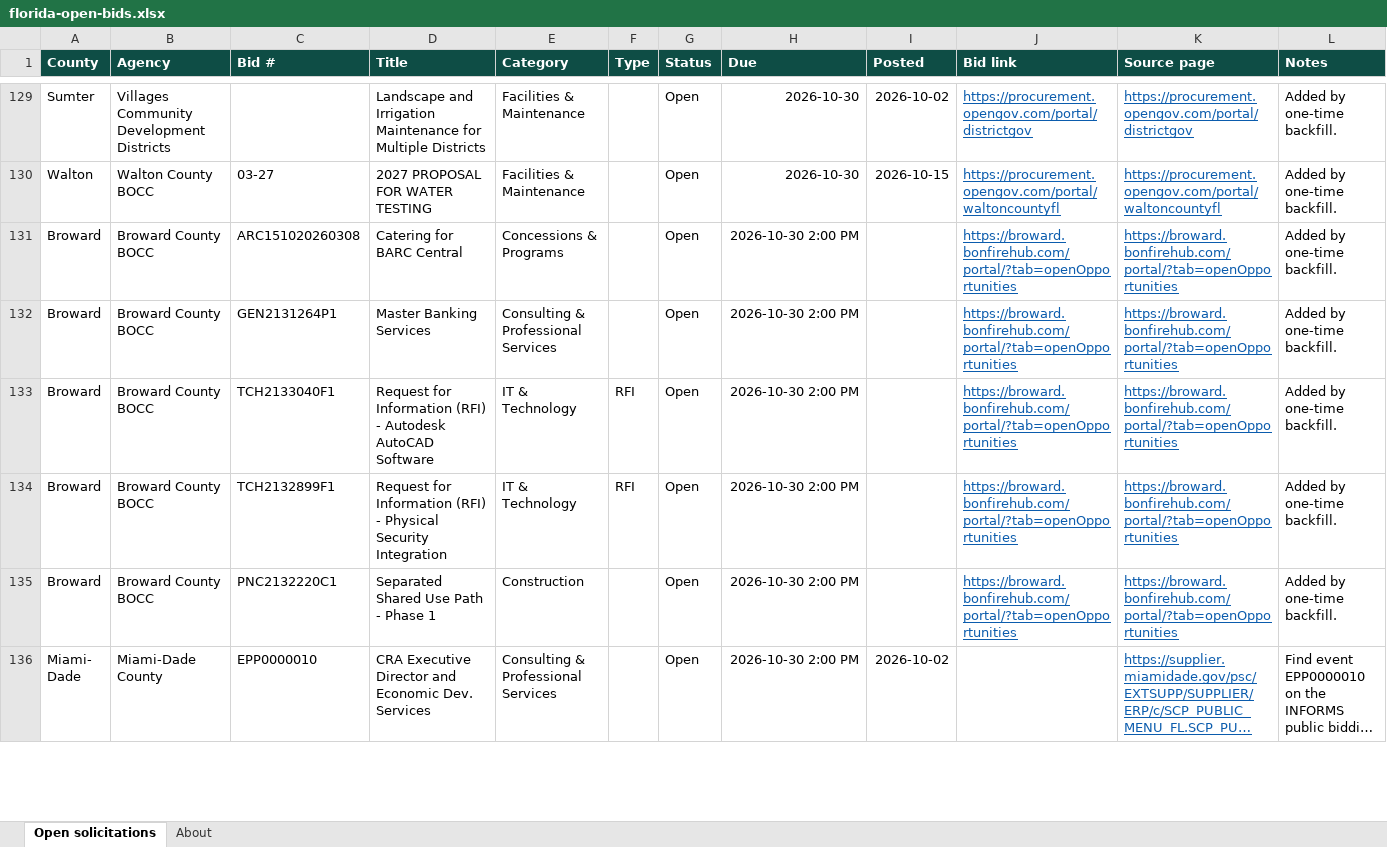
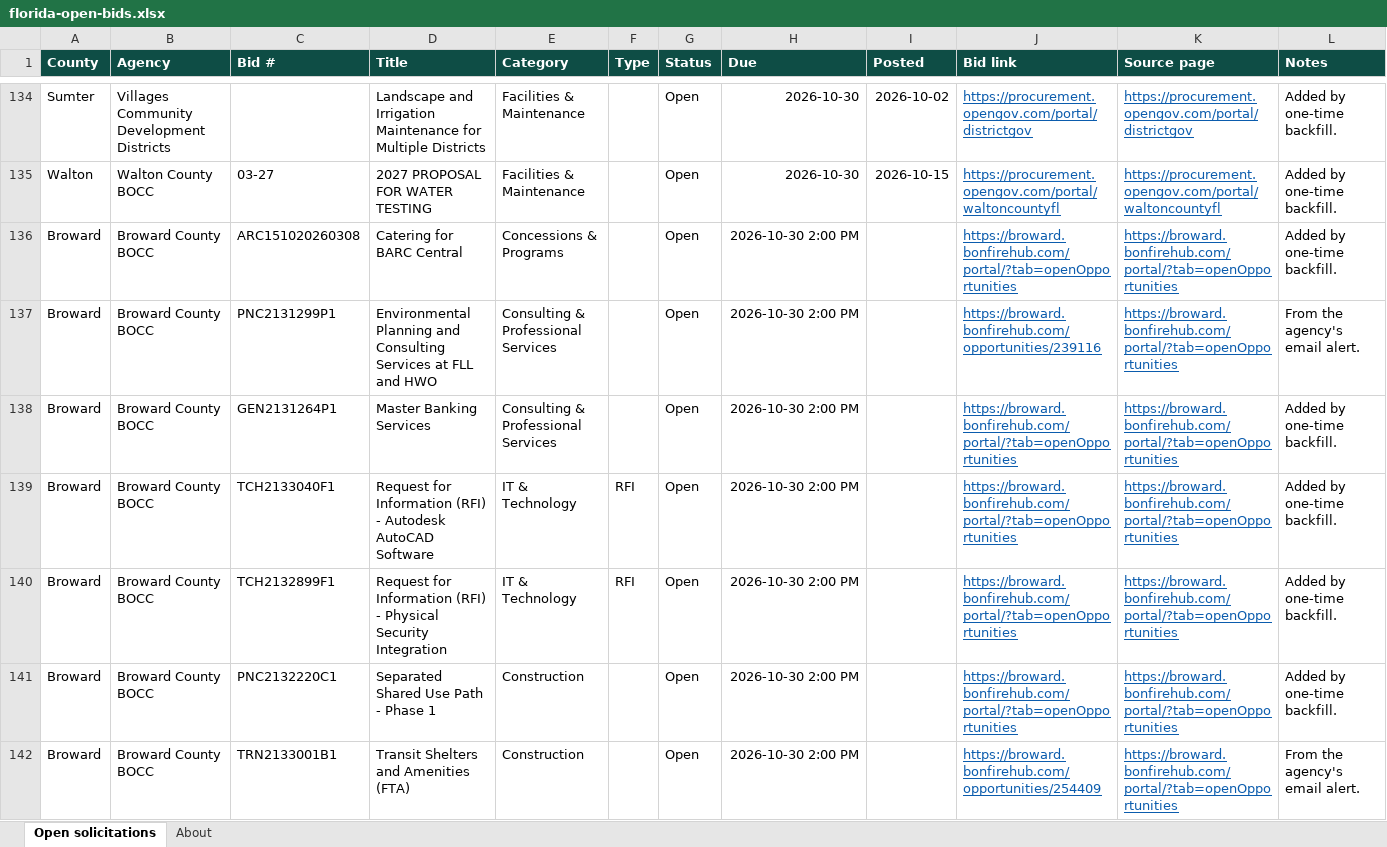
Before and after one commit to dianarodos/floridabids, an Excel workbook: site/data/florida-open-bids.xlsx, sheet Open solicitations, drawn as a sheet; only a part is shown, gaps mark what is left out; the shorter side is filled out with more unchanged rows; long unchanged cells end in …; values as stored, in another font and other column widths than the file's, no borders; the diff covers the shown part only; the diff names each change by its address in the sheet, - before the commit and + after, or states it on an @@ line.

```diff
--- a/site/data/florida-open-bids.xlsx (sheet Open solicitations)
+++ b/site/data/florida-open-bids.xlsx (sheet Open solicitations)
+row 137: Broward | Broward County BOCC | PNC2131299P1 | Environmental Planning and Consulting Services at FLL and HWO | Consulting & Professional Services |  | Open | 2026-10-30 2:00 PM |  | https://broward.bonfirehub.com/opportunities/239116 | https://broward.bonfirehub.com/portal/?tab=openOpportunities | From the agency's email alert.
+row 142: Broward | Broward County BOCC | TRN2133001B1 | Transit Shelters and Amenities (FTA) | Construction |  | Open | 2026-10-30 2:00 PM |  | https://broward.bonfirehub.com/opportunities/254409 | https://broward.bonfirehub.com/portal/?tab=openOpportunities | From the agency's email alert.
```
Also changed, not shown: 36 added rows and 38 removed rows elsewhere in this sheet, sheet About, 5 other files.
